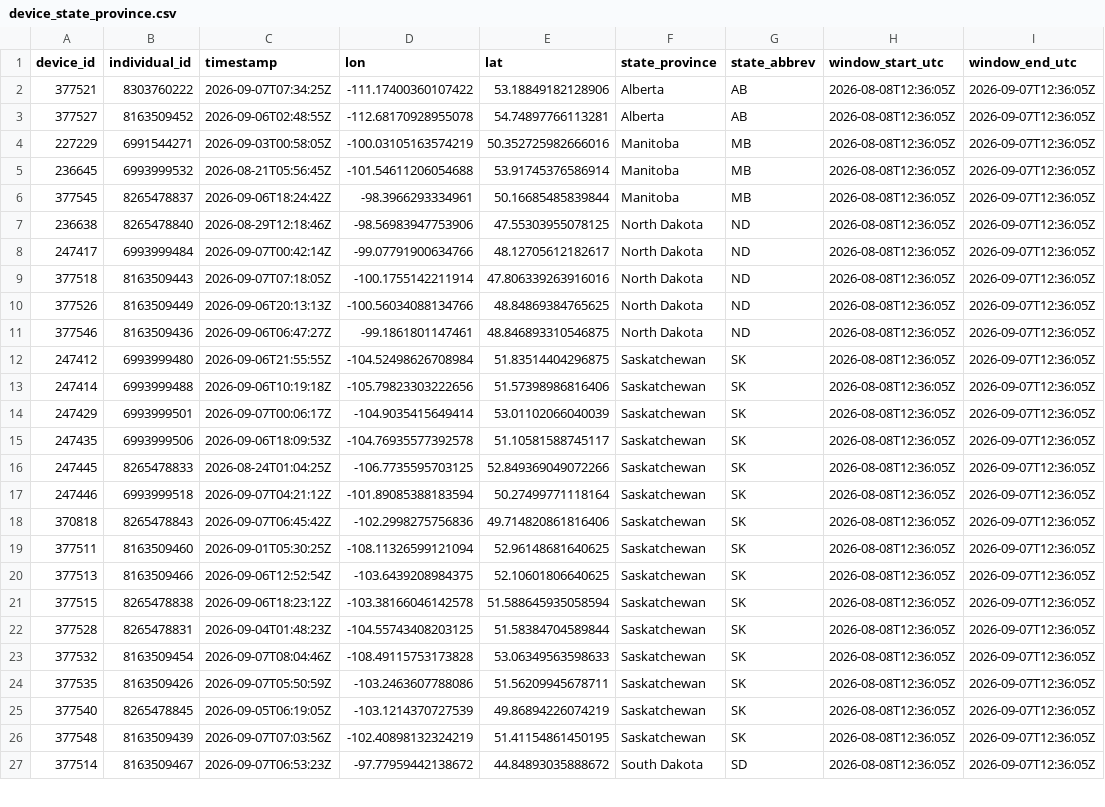
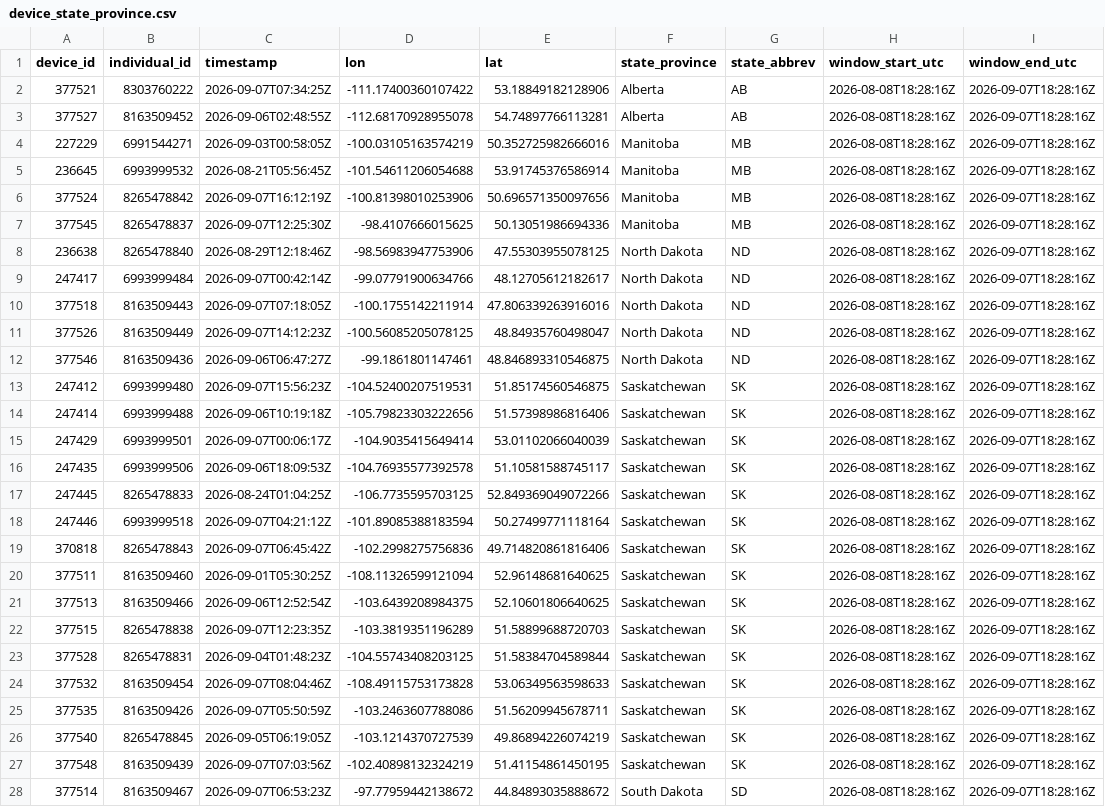
Before and after one commit to askrenr/TransmitterUpdate, a CSV file: docs/data/device_state_province.csv, drawn as a sheet; only a part is shown; addresses are those after the commit; the diff covers the shown part only; the diff names each change by its address in the sheet, - before the commit and + after, or states it on an @@ line.

```diff
--- a/docs/data/device_state_province.csv
+++ b/docs/data/device_state_province.csv
-H2:H5 (window_start_utc): 2026-08-08T12:36:05Z
+H2:H5 (window_start_utc): 2026-08-08T18:28:16Z
-I2:I5 (window_end_utc): 2026-09-07T12:36:05Z
+I2:I5 (window_end_utc): 2026-09-07T18:28:16Z
+row 6: 377524 | 8265478842 | 2026-09-07T16:12:19Z | -100.81398010253906 | 50.696571350097656 | Manitoba | MB | 2026-08-08T18:28:16Z | 2026-09-07T18:28:16Z
-C7 (timestamp): 2026-09-06T18:24:42Z
+C7 (timestamp): 2026-09-07T12:25:30Z
-D7 (lon): -98.3966293334961
+D7 (lon): -98.4107666015625
-E7 (lat): 50.16685485839844
+E7 (lat): 50.13051986694336
-H7:H28 (window_start_utc): 2026-08-08T12:36:05Z
+H7:H28 (window_start_utc): 2026-08-08T18:28:16Z
-I7:I28 (window_end_utc): 2026-09-07T12:36:05Z
+I7:I28 (window_end_utc): 2026-09-07T18:28:16Z
-C11 (timestamp): 2026-09-06T20:13:13Z
+C11 (timestamp): 2026-09-07T14:12:23Z
-D11 (lon): -100.56034088134766
+D11 (lon): -100.56085205078125
-E11 (lat): 48.84869384765625
+E11 (lat): 48.84935760498047
-C13 (timestamp): 2026-09-06T21:55:55Z
+C13 (timestamp): 2026-09-07T15:56:23Z
-D13 (lon): -104.52498626708984
+D13 (lon): -104.52400207519531
-E13 (lat): 51.83514404296875
+E13 (lat): 51.85174560546875
-C22 (timestamp): 2026-09-06T18:23:12Z
+C22 (timestamp): 2026-09-07T12:23:35Z
-D22 (lon): -103.38166046142578
+D22 (lon): -103.3819351196289
-E22 (lat): 51.588645935058594
+E22 (lat): 51.58899688720703
```
Also changed, not shown: 2 edited cells elsewhere in this file, docs/data/device_migration_metrics.csv, docs/data/state_province_proportions.csv, 4 other files.
